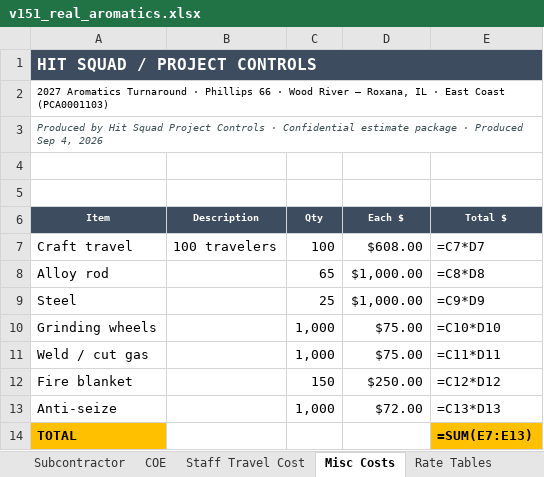
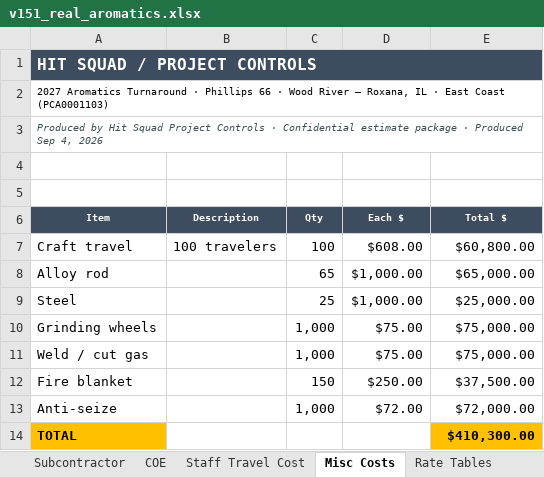
Before and after one commit to robertmhenderson582-ops/hit-squad, an Excel workbook: look-samples/v151_real_aromatics.xlsx, sheet Misc Costs, drawn as a sheet; values as stored, in another font and other column widths than the file's, no borders; formulas without a stored value are shown as written; 4 other sheets too large or unreadable and not compared; the diff names each change by its address in the sheet, - before the commit and + after, or states it on an @@ line.

```diff
--- a/look-samples/v151_real_aromatics.xlsx (sheet Misc Costs)
+++ b/look-samples/v151_real_aromatics.xlsx (sheet Misc Costs)
-E7 (Total $): =C7*D7
+E7 (Total $): $60,800.00
-E8 (Total $): =C8*D8
+E8 (Total $): $65,000.00
-E9 (Total $): =C9*D9
+E9 (Total $): $25,000.00
-E10 (Total $): =C10*D10
+E10 (Total $): $75,000.00
-E11 (Total $): =C11*D11
+E11 (Total $): $75,000.00
-E12 (Total $): =C12*D12
+E12 (Total $): $37,500.00
-E13 (Total $): =C13*D13
+E13 (Total $): $72,000.00
-E14 (Total $): =SUM(E7:E13)
+E14 (Total $): $410,300.00
```
Also changed, not shown: sheet Equipment Rental, sheet Summary Page, sheet Subcontractor, sheet COE, sheet Staff Travel Cost, look-samples/v151_real_cat2.xlsx, 9 other files.
